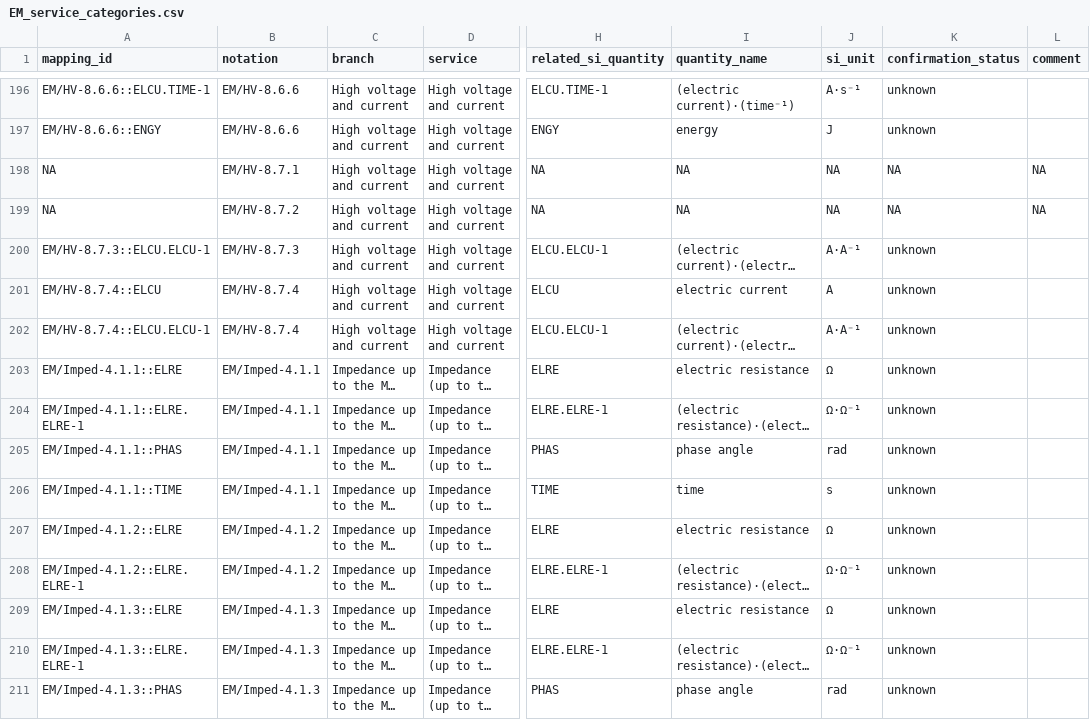
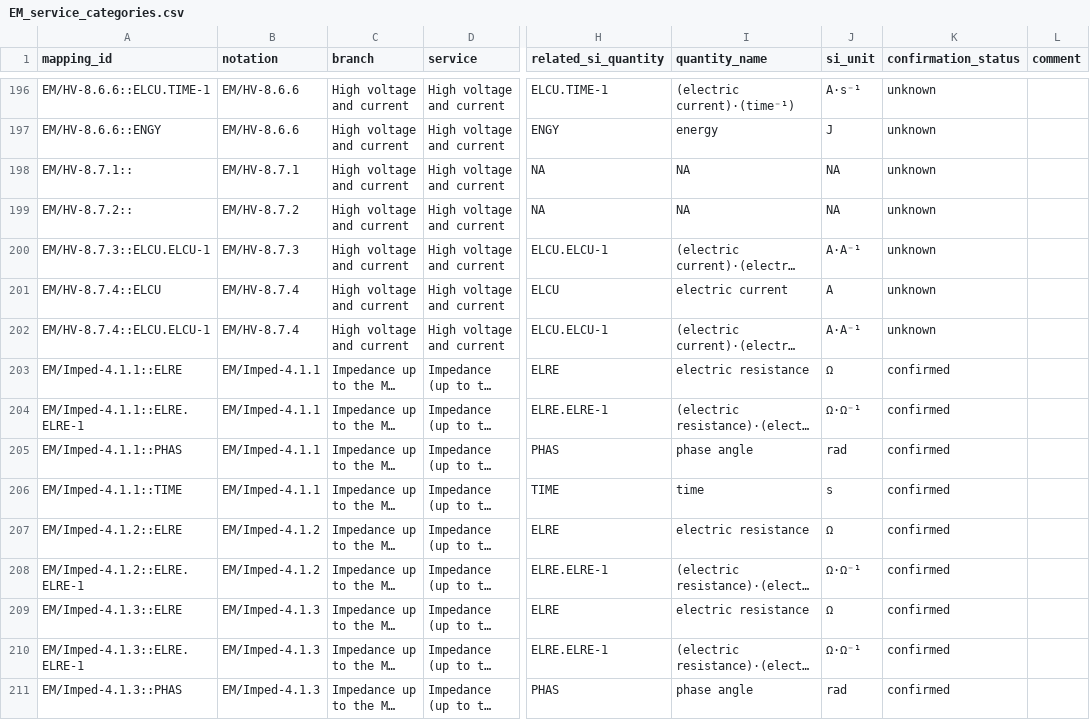
Before and after one commit to Crparedes/service_category_mapping, a CSV file: generated/EM_service_categories.csv, drawn as a sheet; only a part is shown, gaps mark what is left out; long unchanged cells end in …; the diff covers the shown part only; the diff names each change by its address in the sheet, - before the commit and + after, or states it on an @@ line.

```diff
--- a/generated/EM_service_categories.csv
+++ b/generated/EM_service_categories.csv
-A198 (mapping_id): NA
+A198 (mapping_id): EM/HV-8.7.1::
-K198:K199 (confirmation_status): NA
+K198:K199 (confirmation_status): unknown
-L198:L199 (comment): NA
+L198:L199 (comment): (empty)
-A199 (mapping_id): NA
+A199 (mapping_id): EM/HV-8.7.2::
-K203:K211 (confirmation_status): unknown
+K203:K211 (confirmation_status): confirmed
```
Also changed, not shown: 184 edited cells elsewhere in this file, annotations/EM_annotations.csv, annotations/L_annotations.csv, 9 other files.
